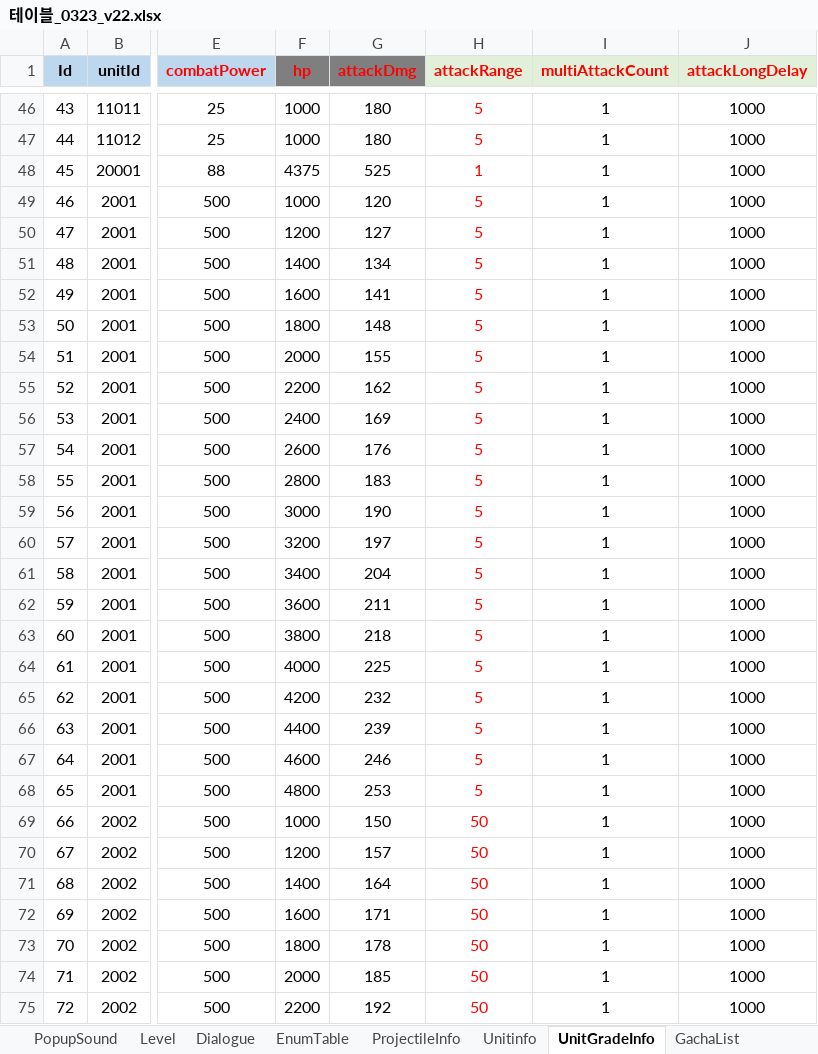
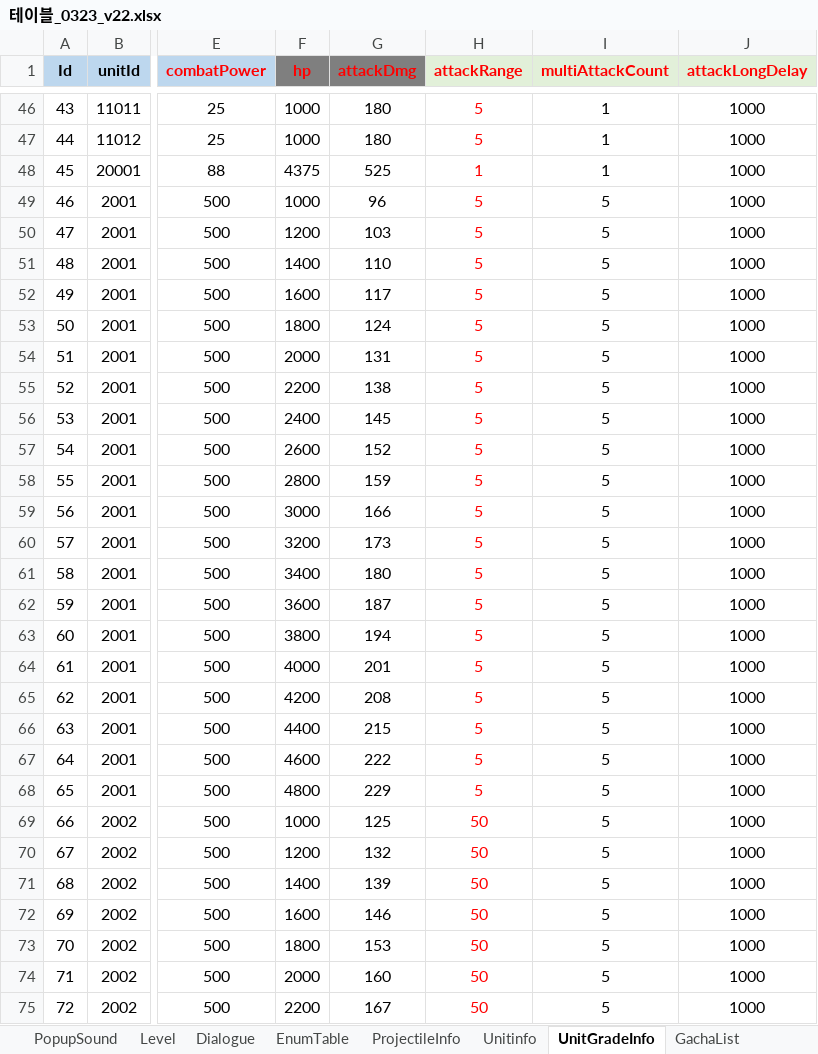
Before and after one commit to david0305mc/TowerDefense, an Excel workbook: ExcelToCSV/SrcFolder/테이블_0323_v22.xlsx, sheet UnitGradeInfo, drawn as a sheet; only a part is shown, gaps mark what is left out; values as stored, in another font and other column widths than the file's, no borders; conditional formats not drawn; the diff covers the shown part only; the diff names each change by its address in the sheet, - before the commit and + after, or states it on an @@ line.

```diff
--- a/ExcelToCSV/SrcFolder/테이블_0323_v22.xlsx (sheet UnitGradeInfo)
+++ b/ExcelToCSV/SrcFolder/테이블_0323_v22.xlsx (sheet UnitGradeInfo)
-G49 (attackDmg): 120
+G49 (attackDmg): 96
-I49:I75 (multiAttackCount): 1
+I49:I75 (multiAttackCount): 5
-G50 (attackDmg): 127
+G50 (attackDmg): 103
-G51 (attackDmg): 134
+G51 (attackDmg): 110
-G52 (attackDmg): 141
+G52 (attackDmg): 117
-G53 (attackDmg): 148
+G53 (attackDmg): 124
-G54 (attackDmg): 155
+G54 (attackDmg): 131
-G55 (attackDmg): 162
+G55 (attackDmg): 138
-G56 (attackDmg): 169
+G56 (attackDmg): 145
-G57 (attackDmg): 176
+G57 (attackDmg): 152
-G58 (attackDmg): 183
+G58 (attackDmg): 159
-G59 (attackDmg): 190
+G59 (attackDmg): 166
-G60 (attackDmg): 197
+G60 (attackDmg): 173
-G61 (attackDmg): 204
+G61 (attackDmg): 180
-G62 (attackDmg): 211
+G62 (attackDmg): 187
-G63 (attackDmg): 218
+G63 (attackDmg): 194
-G64 (attackDmg): 225
+G64 (attackDmg): 201
-G65 (attackDmg): 232
+G65 (attackDmg): 208
-G66 (attackDmg): 239
+G66 (attackDmg): 215
-G67 (attackDmg): 246
+G67 (attackDmg): 222
-G68 (attackDmg): 253
+G68 (attackDmg): 229
-G69 (attackDmg): 150
+G69 (attackDmg): 125
-G70 (attackDmg): 157
+G70 (attackDmg): 132
-G71 (attackDmg): 164
+G71 (attackDmg): 139
-G72 (attackDmg): 171
+G72 (attackDmg): 146
-G73 (attackDmg): 178
+G73 (attackDmg): 153
-G74 (attackDmg): 185
+G74 (attackDmg): 160
-G75 (attackDmg): 192
+G75 (attackDmg): 167
```
Also changed, not shown: 1146 edited cells elsewhere in this sheet, sheet ref_Unit_Balance, sheet ref_Stage_Balance, 3 other files.
